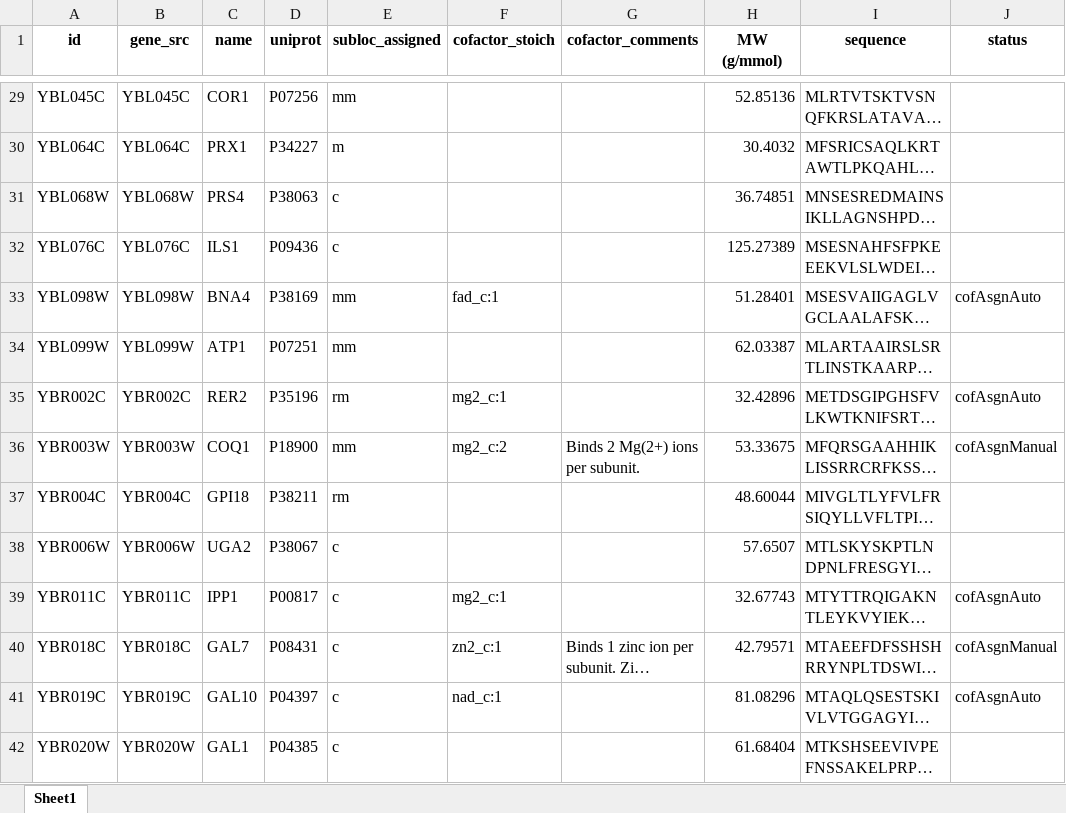
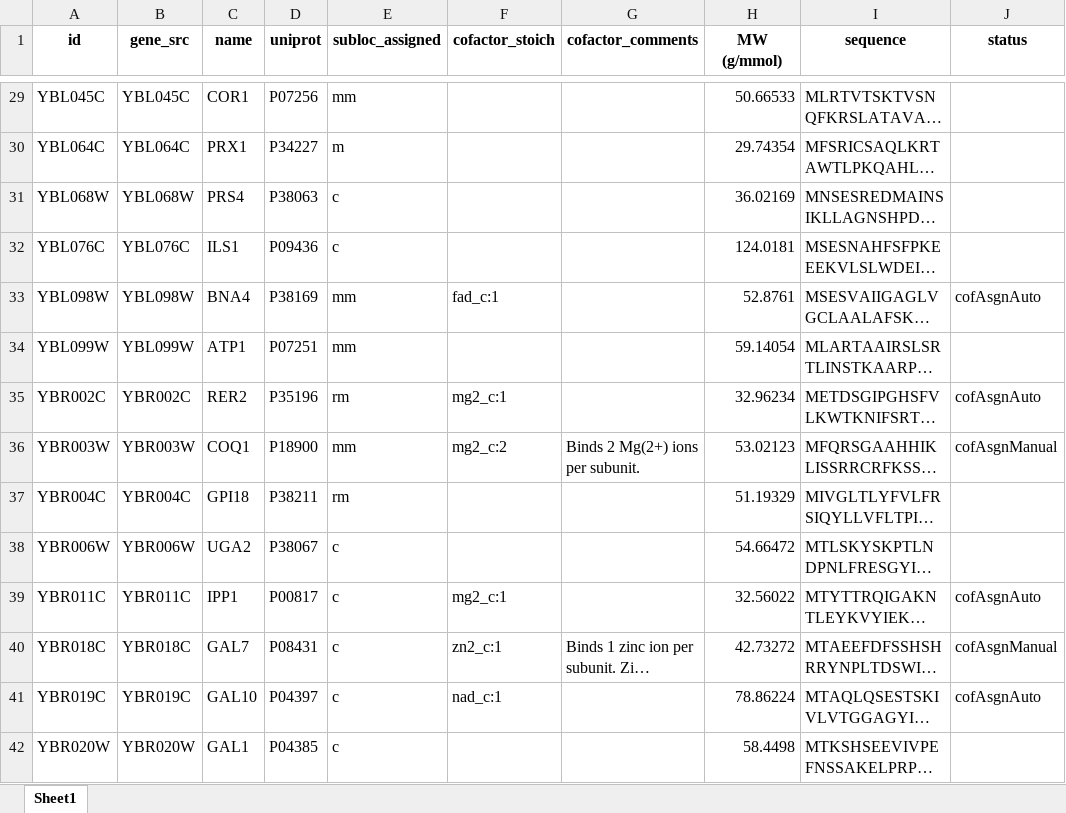
Before and after one commit to maranasgroup/scRBA, an Excel workbook: build_model/input/PROTEIN_stoich_curation_2021-09-28.xlsx, sheet Sheet1, drawn as a sheet; only a part is shown, gaps mark what is left out; long unchanged cells end in …; values as stored, in another font and other column widths than the file's, no borders; charts and pictures not drawn; the diff covers the shown part only; the diff names each change by its address in the sheet, - before the commit and + after, or states it on an @@ line.

```diff
--- a/build_model/input/PROTEIN_stoich_curation_2021-09-28.xlsx (sheet Sheet1)
+++ b/build_model/input/PROTEIN_stoich_curation_2021-09-28.xlsx (sheet Sheet1)
-H29 (MW (g/mmol)): 52.85136
+H29 (MW (g/mmol)): 50.66533
-H30 (MW (g/mmol)): 30.4032
+H30 (MW (g/mmol)): 29.74354
-H31 (MW (g/mmol)): 36.74851
+H31 (MW (g/mmol)): 36.02169
-H32 (MW (g/mmol)): 125.27389
+H32 (MW (g/mmol)): 124.0181
-H33 (MW (g/mmol)): 51.28401
+H33 (MW (g/mmol)): 52.8761
-H34 (MW (g/mmol)): 62.03387
+H34 (MW (g/mmol)): 59.14054
-H35 (MW (g/mmol)): 32.42896
+H35 (MW (g/mmol)): 32.96234
-H36 (MW (g/mmol)): 53.33675
+H36 (MW (g/mmol)): 53.02123
-H37 (MW (g/mmol)): 48.60044
+H37 (MW (g/mmol)): 51.19329
-H38 (MW (g/mmol)): 57.6507
+H38 (MW (g/mmol)): 54.66472
-H39 (MW (g/mmol)): 32.67743
+H39 (MW (g/mmol)): 32.56022
-H40 (MW (g/mmol)): 42.79571
+H40 (MW (g/mmol)): 42.73272
-H41 (MW (g/mmol)): 81.08296
+H41 (MW (g/mmol)): 78.86224
-H42 (MW (g/mmol)): 61.68404
+H42 (MW (g/mmol)): 58.4498
```
Also changed, not shown: 1194 edited cells elsewhere in this sheet, build_model/input/ENZYME_stoich_curation_2021-10-01.xlsx, build_model/input/PROTEIN_dummy_prot_calc.xlsx, 9 other files.
